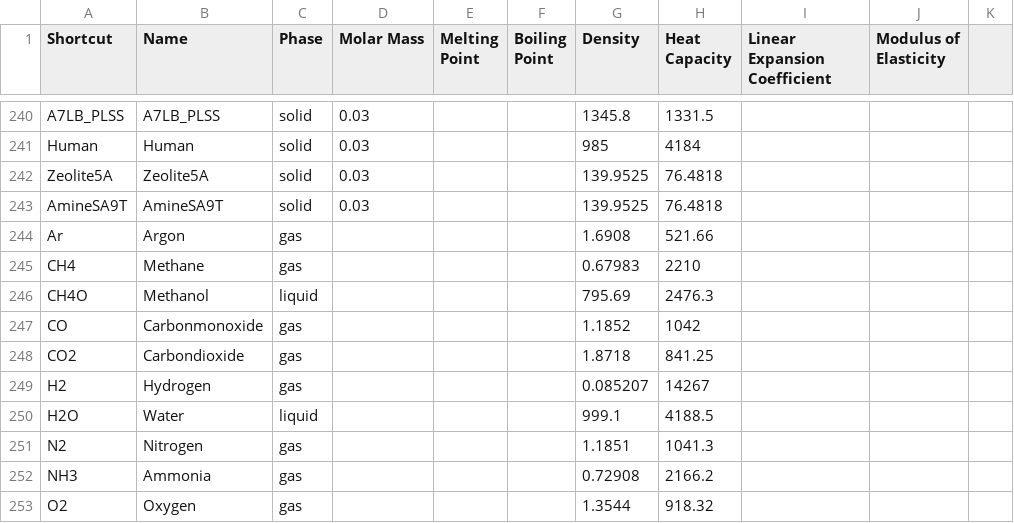
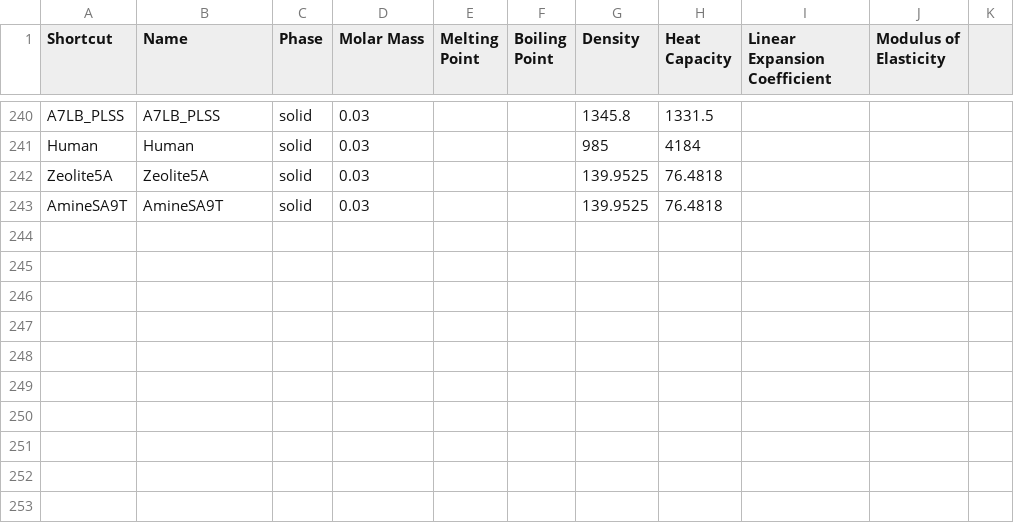
Before and after one commit to V-HAB/V-HAB, a CSV file: lib/+matterdata/MatterData.csv, drawn as a sheet; only a part is shown, gaps mark what is left out; the diff names each change by its address in the sheet, - before the commit and + after, or states it on an @@ line.

Commit message:
Removed some code from the matter table constructor that would only work with a specific saved version of the matter table object. This concerned the creation of standard values for the substances that have individual files that are to be used with the new absorber class. Therefore the 'Information' files are all changed accordingly. The MatterData.csv file had to be changed as well to remove the previously made entries.

```diff
--- a/lib/+matterdata/MatterData.csv
+++ b/lib/+matterdata/MatterData.csv
-row 244: Ar | Argon | gas |  |  |  | 1.6908 | 521.66
-row 245: CH4 | Methane | gas |  |  |  | 0.67983 | 2210
-row 246: CH4O | Methanol | liquid |  |  |  | 795.69 | 2476.3
-row 247: CO | Carbonmonoxide | gas |  |  |  | 1.1852 | 1042
-row 248: CO2 | Carbondioxide | gas |  |  |  | 1.8718 | 841.25
-row 249: H2 | Hydrogen | gas |  |  |  | 0.085207 | 14267
-row 250: H2O | Water | liquid |  |  |  | 999.1 | 4188.5
-row 251: N2 | Nitrogen | gas |  |  |  | 1.1851 | 1041.3
-row 252: NH3 | Ammonia | gas |  |  |  | 0.72908 | 2166.2
-row 253: O2 | Oxygen | gas |  |  |  | 1.3544 | 918.32
```
Also changed, not shown: 12 other files.
